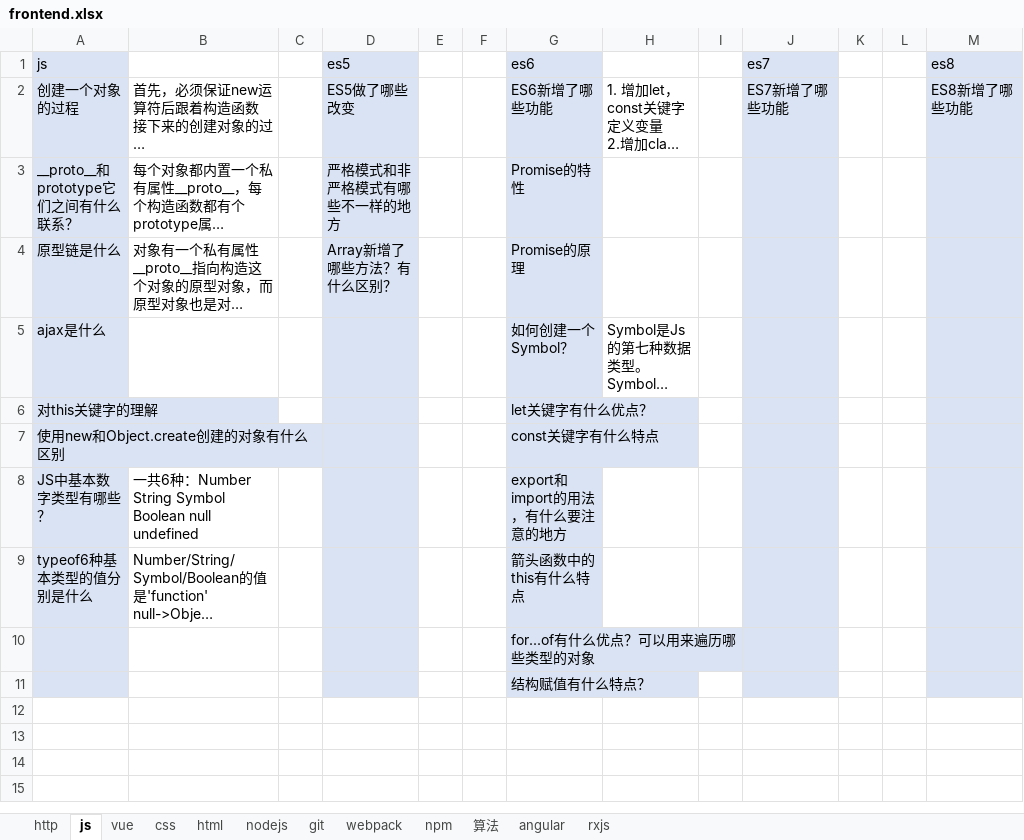
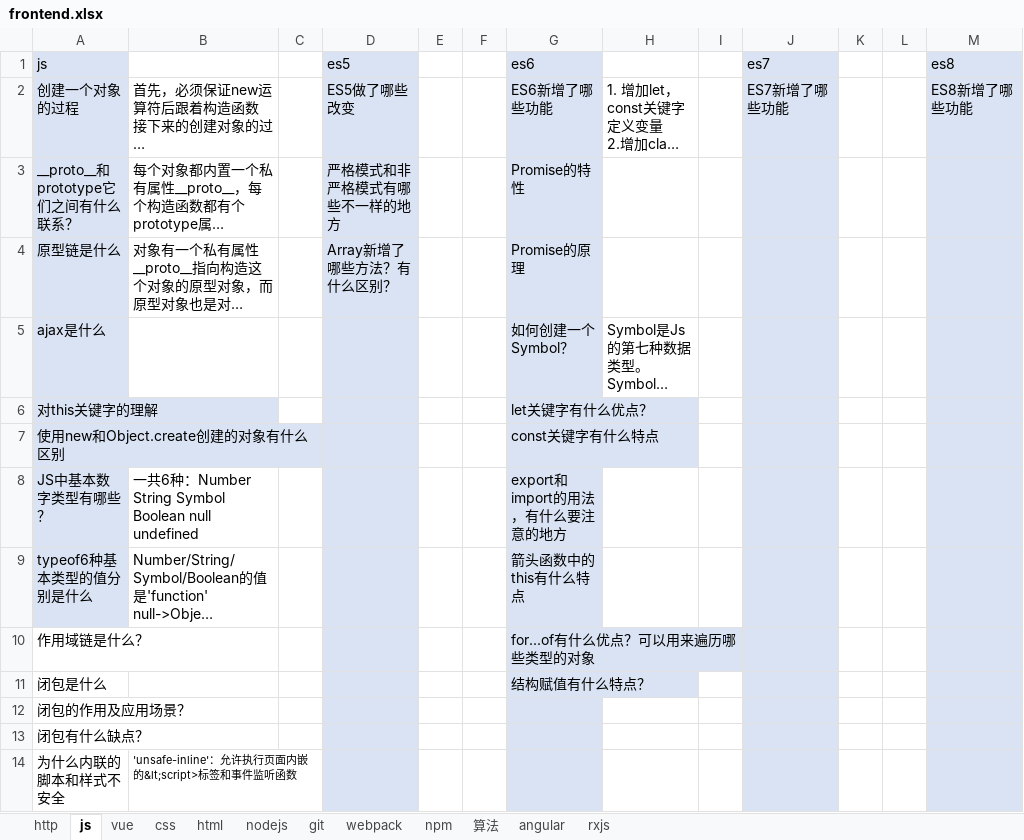
Before and after one commit to zhangxiaoying1991/zhangxiaoying1991, an Excel workbook: frontend.xlsx, sheet js, drawn as a sheet; long unchanged cells end in …; values as stored, in another font and other column widths than the file's, no borders; the diff names each change by its address in the sheet, - before the commit and + after, or states it on an @@ line.

```diff
--- a/frontend.xlsx (sheet js)
+++ b/frontend.xlsx (sheet js)
-A10 (js): (empty)
+A10 (js): 作用域链是什么？
-A10:A11 fill: #DAE3F3
+A10:A11 fill: none
-A11 (js): (empty)
+A11 (js): 闭包是什么
+row 12: 闭包的作用及应用场景？
+row 13: 闭包有什么缺点？
+row 14: 为什么内联的脚本和样式不安全 | 'unsafe-inline'：允许执行页面内嵌的&lt;script>标签和事件监听函数
```
Also changed, not shown: sheet http, sheet html.
